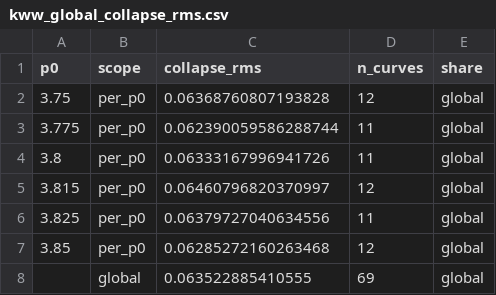
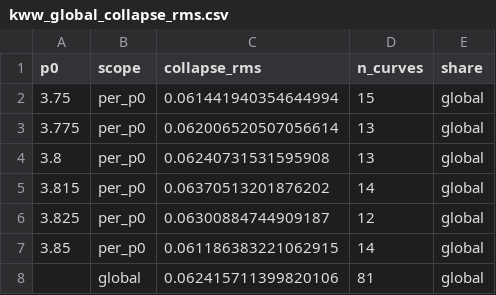
Before and after one commit to ChenglingL/cellGPU, a CSV file: glassyDynamicsProject/analyseScripts/vertexTauAlpha/vertexModel_vertexPositionFs/kww_global_collapse_rms.csv, drawn as a sheet.

```diff
--- a/glassyDynamicsProject/analyseScripts/vertexTauAlpha/vertexModel_vertexPositionFs/kww_global_collapse_rms.csv
+++ b/glassyDynamicsProject/analyseScripts/vertexTauAlpha/vertexModel_vertexPositionFs/kww_global_collapse_rms.csv
@@ -1,8 +1,8 @@
 p0,scope,collapse_rms,n_curves,share
-3.75,per_p0,0.06368760807193828,12,global
-3.775,per_p0,0.062390059586288744,11,global
-3.8,per_p0,0.06333167996941726,11,global
-3.815,per_p0,0.06460796820370997,12,global
-3.825,per_p0,0.06379727040634556,11,global
-3.85,per_p0,0.06285272160263468,12,global
-,global,0.063522885410555,69,global
+3.75,per_p0,0.061441940354644994,15,global
+3.775,per_p0,0.062006520507056614,13,global
+3.8,per_p0,0.06240731531595908,13,global
+3.815,per_p0,0.06370513201876202,14,global
+3.825,per_p0,0.06300884744909187,12,global
+3.85,per_p0,0.061186383221062915,14,global
+,global,0.062415711399820106,81,global
```
Also changed, not shown: glassyDynamicsProject/analyseScripts/vertexTauAlpha/vertexModel_tauAlpha_final/production_state_points.csv, glassyDynamicsProject/analyseScripts/vertexTauAlpha/vertexModel_vertexPositionFs/fs_tau_alpha.csv, 18 other files.
